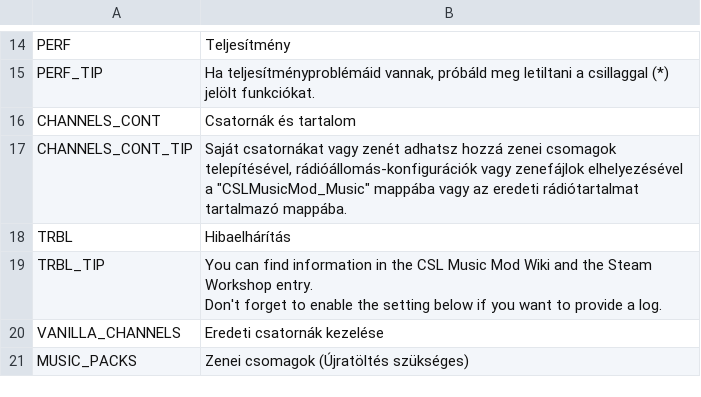
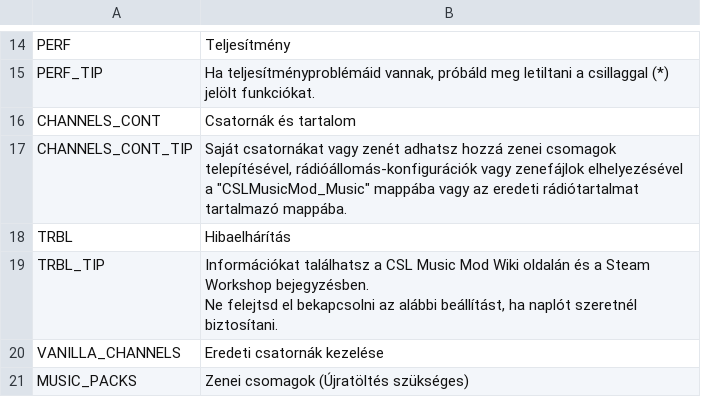
Before and after one commit to will258012/CSLMusicModRevisited, a CSV file: CSLMusicMod/Translations/hu-HU.csv, drawn as a sheet; only a part is shown, gaps mark what is left out.

Commit message:
New translations en-en.csv (Hungarian)

```diff
--- a/CSLMusicMod/Translations/hu-HU.csv
+++ b/CSLMusicMod/Translations/hu-HU.csv
@@ -18,4 +18,4 @@
 "TRBL","Hibaelhárítás",""
-"TRBL_TIP","You can find information in the CSL Music Mod Wiki and the Steam Workshop entry.
-Don't forget to enable the setting below if you want to provide a log.",""
+"TRBL_TIP","Információkat találhatsz a CSL Music Mod Wiki oldalán és a Steam Workshop bejegyzésben.
+Ne felejtsd el bekapcsolni az alábbi beállítást, ha naplót szeretnél biztosítani.",""
 "VANILLA_CHANNELS","Eredeti csatornák kezelése",""
```
